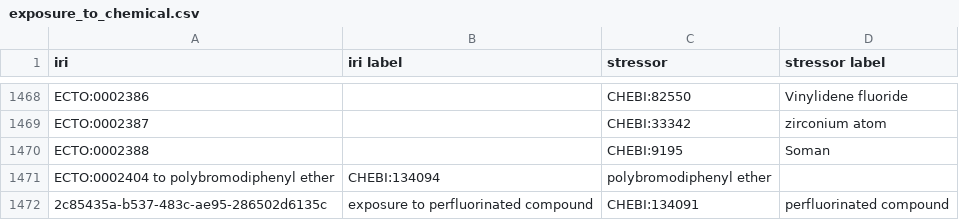
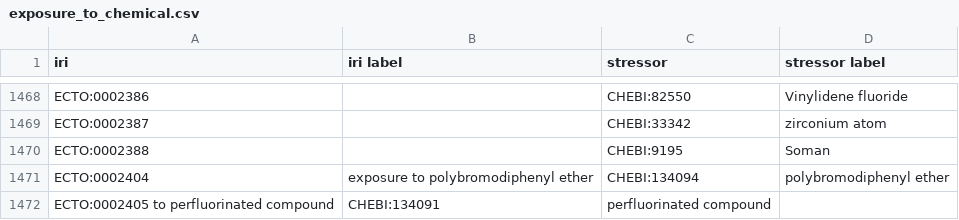
Before and after one commit to EnvironmentOntology/environmental-exposure-ontology, a CSV file: src/ontology/modules/exposure_to_chemical.csv, drawn as a sheet; only a part is shown, gaps mark what is left out; removed rows and columns are numbered as before the commit, all else as after; the diff names each change by its address in the sheet, - before the commit and + after, or states it on an @@ line.

Commit message:
fill uuid

```diff
--- a/src/ontology/modules/exposure_to_chemical.csv
+++ b/src/ontology/modules/exposure_to_chemical.csv
-row 1471: ECTO:0002404 to polybromodiphenyl ether | CHEBI:134094 | polybromodiphenyl ether
-row 1472: 2c85435a-b537-483c-ae95-286502d6135c | exposure to perfluorinated compound | CHEBI:134091 | perfluorinated compound
+row 1471: ECTO:0002404 | exposure to polybromodiphenyl ether | CHEBI:134094 | polybromodiphenyl ether
+row 1472: ECTO:0002405 to perfluorinated compound | CHEBI:134091 | perfluorinated compound
```
